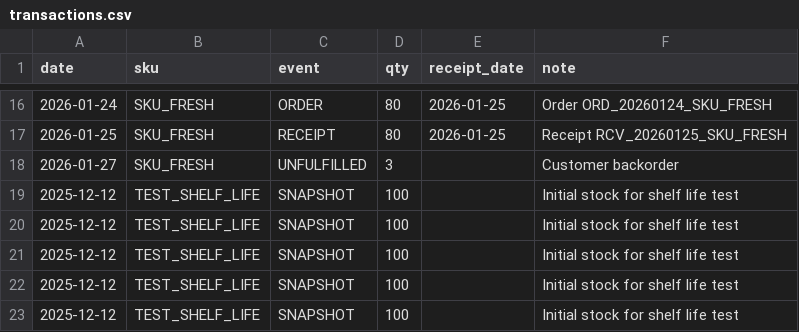
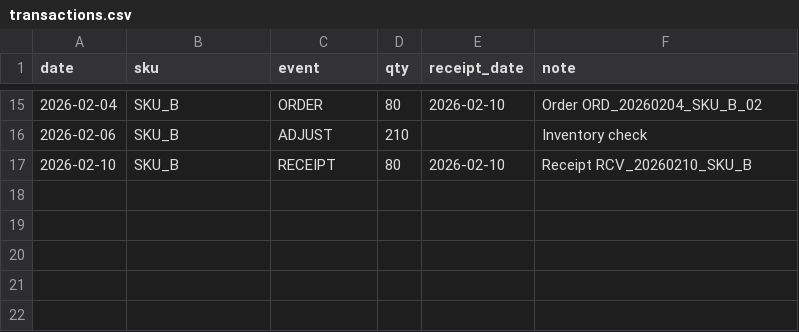
Before and after one commit to sasu91/desktop-order-system, a CSV file: data/transactions.csv, drawn as a sheet; only a part is shown, gaps mark what is left out; the diff covers the shown part only.

Commit message:
feat: Update dataset and logs for new SKUs, enhancing order and receiving tracking

```diff
--- a/data/transactions.csv
+++ b/data/transactions.csv
@@ -16,8 +15,3 @@ date,sku,event,qty,receipt_date,note
-2026-01-24,SKU_FRESH,ORDER,80,2026-01-25,Order ORD_20260124_SKU_FRESH
-2026-01-25,SKU_FRESH,RECEIPT,80,2026-01-25,Receipt RCV_20260125_SKU_FRESH
-2026-01-27,SKU_FRESH,UNFULFILLED,3,,Customer backorder
-2025-12-12,TEST_SHELF_LIFE,SNAPSHOT,100,,Initial stock for shelf life test
-2025-12-12,TEST_SHELF_LIFE,SNAPSHOT,100,,Initial stock for shelf life test
-2025-12-12,TEST_SHELF_LIFE,SNAPSHOT,100,,Initial stock for shelf life test
-2025-12-12,TEST_SHELF_LIFE,SNAPSHOT,100,,Initial stock for shelf life test
-2025-12-12,TEST_SHELF_LIFE,SNAPSHOT,100,,Initial stock for shelf life test
+2026-02-04,SKU_B,ORDER,80,2026-02-10,Order ORD_20260204_SKU_B_02
+2026-02-06,SKU_B,ADJUST,210,,Inventory check
+2026-02-10,SKU_B,RECEIPT,80,2026-02-10,Receipt RCV_20260210_SKU_B
```
Also changed, not shown: 9 added rows, 10 removed rows and 14 edited cells elsewhere in this file, data/audit_log.csv, data/lots.csv, 5 other files.
